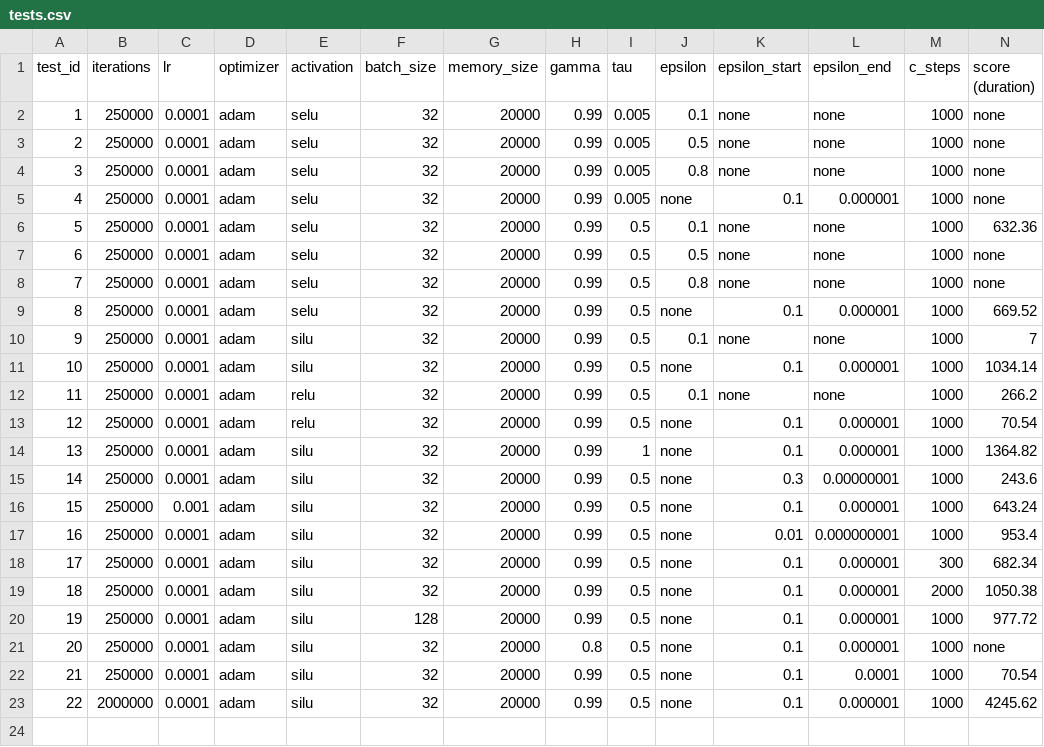
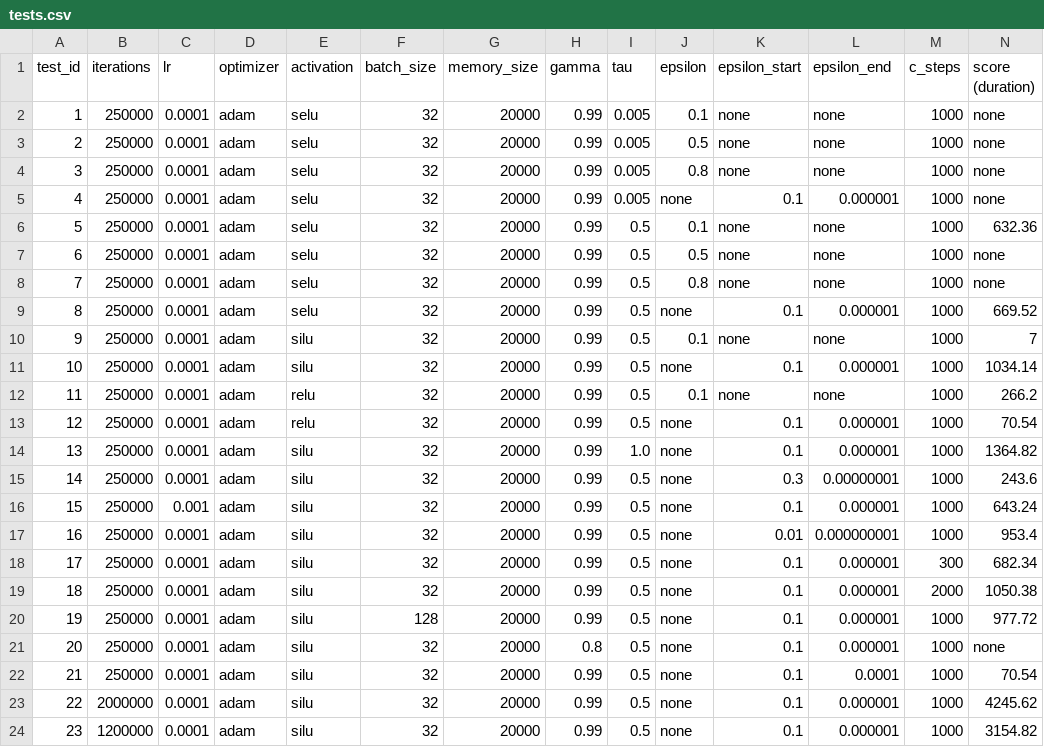
Before and after one commit to Xritsos/Flappy-RL, a CSV file: tests.csv, drawn as a sheet; only a part is shown; rows hold the shown columns only; the diff names each change by its address in the sheet, - before the commit and + after, or states it on an @@ line.

Commit message:
test 23

```diff
--- a/tests.csv
+++ b/tests.csv
-I14 (tau): 1
+I14 (tau): 1.0
+row 24: 23 | 1200000 | 0.0001 | adam | silu | 32 | 20000 | 0.99 | 0.5 | none | 0.1 | 0.000001 | 1000 | 3154.82
```
Also changed, not shown: 4 other files.
